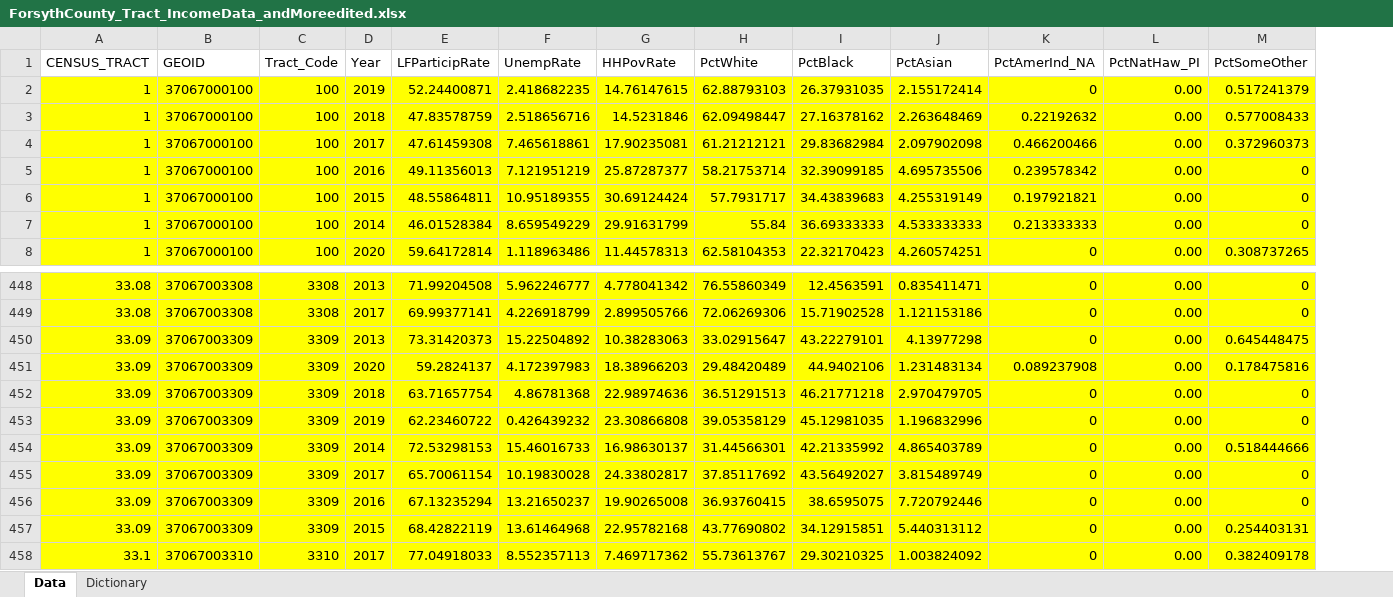
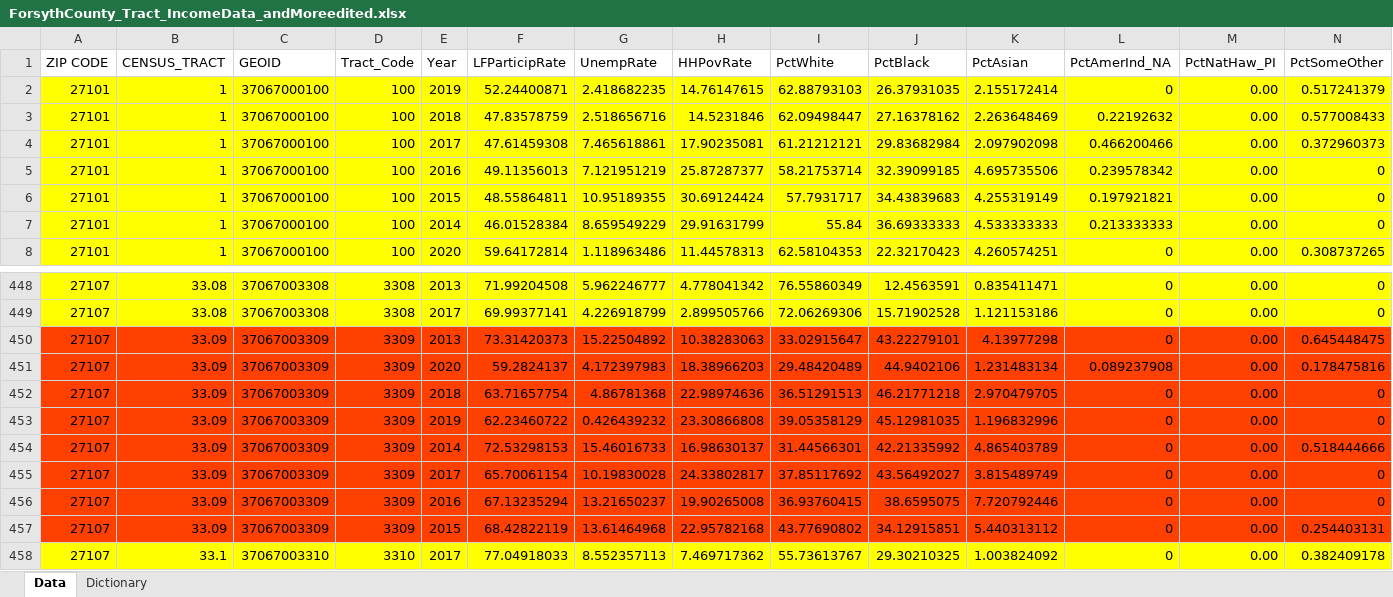
Before and after one commit to OmdenaAI/north-carolina-chapter-bus-drivers, an Excel workbook: src/data/ForsythCounty_Tract_IncomeData_andMoreedited.xlsx, sheet Data, drawn as a sheet; only a part is shown, gaps mark what is left out; values as stored, in another font and other column widths than the file's, no borders; addresses are those after the commit; the diff covers the shown part only; the diff names each change by its address in the sheet, - before the commit and + after, or states it on an @@ line.

Commit message:
update forsyth dataset  w zip codes
added zip code column

```diff
--- a/src/data/ForsythCounty_Tract_IncomeData_andMoreedited.xlsx (sheet Data)
+++ b/src/data/ForsythCounty_Tract_IncomeData_andMoreedited.xlsx (sheet Data)
+column A (ZIP CODE), rows 2-8: all 27101; rows 448-458: all 27107
-B450:N457 fill: #FFFF00
+B450:N457 fill: #FF4000
```
Also changed, not shown: cell formats elsewhere in this sheet.
